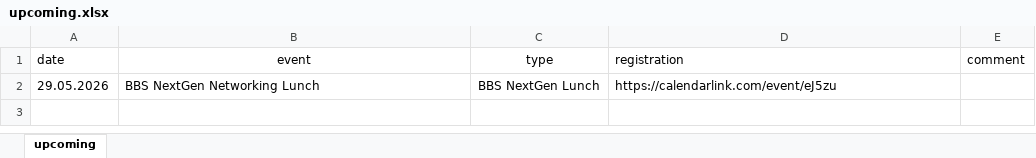
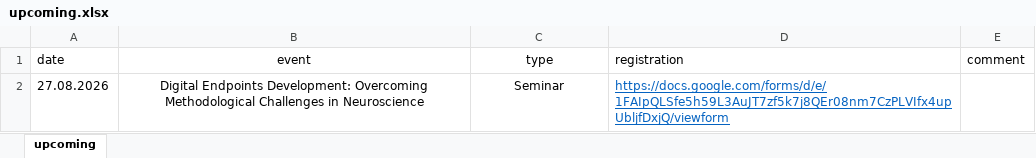
Before and after one commit to baselbiometrics/home, an Excel workbook: data/upcoming.xlsx, sheet upcoming, drawn as a sheet; values as stored, in another font and other column widths than the file's, no borders; charts and pictures not drawn; removed rows and columns are numbered as before the commit, all else as after; the diff names each change by its address in the sheet, - before the commit and + after, or states it on an @@ line.

Commit message:
Upload 1st announcement for BBS Digital Endpoints Development Seminar (Aug 27th, 2026)

```diff
--- a/data/upcoming.xlsx (sheet upcoming)
+++ b/data/upcoming.xlsx (sheet upcoming)
-row 2: 29.05.2026 | BBS NextGen Networking Lunch | BBS NextGen Lunch | https://calendarlink.com/event/eJ5zu
+row 2: 27.08.2026 | Digital Endpoints Development: Overcoming Methodological Challenges in Neuroscience | Seminar | https://docs.google.com/forms/d/e/1FAIpQLSfe5h59L3AuJT7zf5k7j8QEr08nm7CzPLVIfx4upUbljfDxjQ/viewform
```
Also changed, not shown: charts or pictures, 6 other files.
